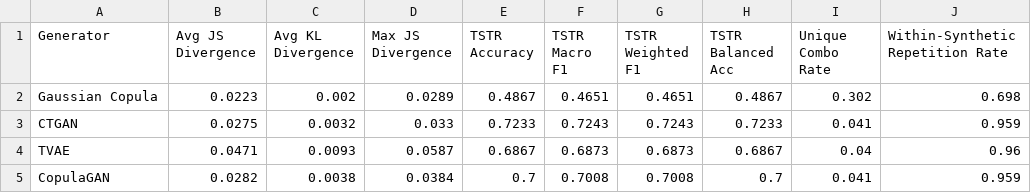
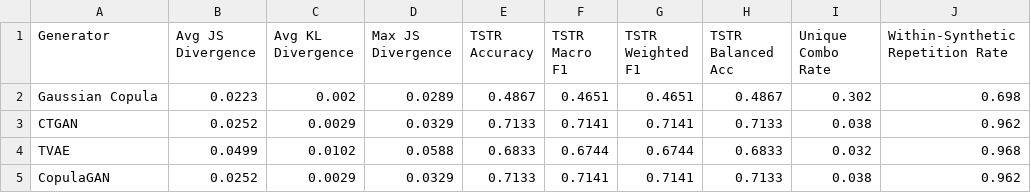
Before and after one commit to new-cde/synthetic-rare-disease, a CSV file: reports/generator_comparison.csv, drawn as a sheet.

```diff
--- a/reports/generator_comparison.csv
+++ b/reports/generator_comparison.csv
@@ -2,4 +2,4 @@ Generator,Avg JS Divergence,Avg KL Divergence,Max JS Divergence,TSTR Accuracy,TS
 Gaussian Copula,0.0223,0.002,0.0289,0.4867,0.4651,0.4651,0.4867,0.302,0.698
-CTGAN,0.0275,0.0032,0.033,0.7233,0.7243,0.7243,0.7233,0.041,0.959
-TVAE,0.0471,0.0093,0.0587,0.6867,0.6873,0.6873,0.6867,0.04,0.96
-CopulaGAN,0.0282,0.0038,0.0384,0.7,0.7008,0.7008,0.7,0.041,0.959
+CTGAN,0.0252,0.0029,0.0329,0.7133,0.7141,0.7141,0.7133,0.038,0.962
+TVAE,0.0499,0.0102,0.0588,0.6833,0.6744,0.6744,0.6833,0.032,0.968
+CopulaGAN,0.0252,0.0029,0.0329,0.7133,0.7141,0.7141,0.7133,0.038,0.962
```
Also changed, not shown: data/synthetic/synthetic_copulagan.csv, data/synthetic/synthetic_ctgan.csv, 4 other files.
